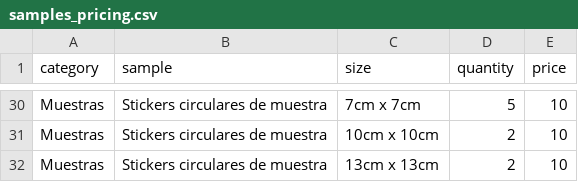
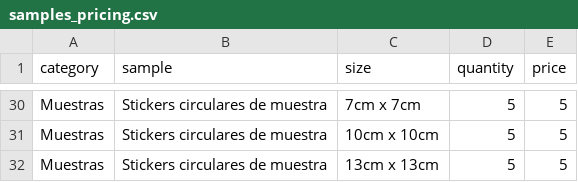
Before and after one commit to OmarGonD/stickers_gallito, a CSV file: static/data/samples_pricing.csv, drawn as a sheet; only a part is shown, gaps mark what is left out; the diff covers the shown part only; the diff names each change by its address in the sheet, - before the commit and + after, or states it on an @@ line.

```diff
--- a/static/data/samples_pricing.csv
+++ b/static/data/samples_pricing.csv
-E30:E32 (price): 10
+E30:E32 (price): 5
-D31:D32 (quantity): 2
+D31:D32 (quantity): 5
```
Also changed, not shown: 48 edited cells elsewhere in this file, 12 other files.
